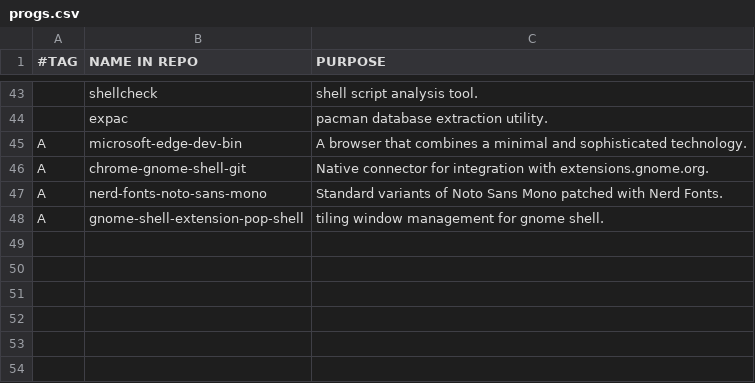
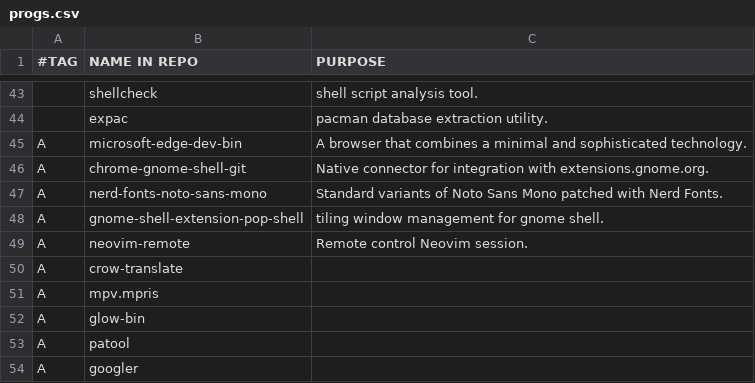
Before and after one commit to arktnld/dotfiles, a CSV file: .config/progs.csv, drawn as a sheet; only a part is shown, gaps mark what is left out.

```diff
--- a/.config/progs.csv
+++ b/.config/progs.csv
@@ -48 +48,7 @@ A,nerd-fonts-noto-sans-mono,Standard variants of Noto Sans Mono patched with Ner
 A,gnome-shell-extension-pop-shell,tiling window management for gnome shell.
+A,neovim-remote,Remote control Neovim session.
+A,crow-translate,
+A,mpv.mpris,
+A,glow-bin,
+A,patool,
+A,googler,
```
Also changed, not shown: 15 other files.
